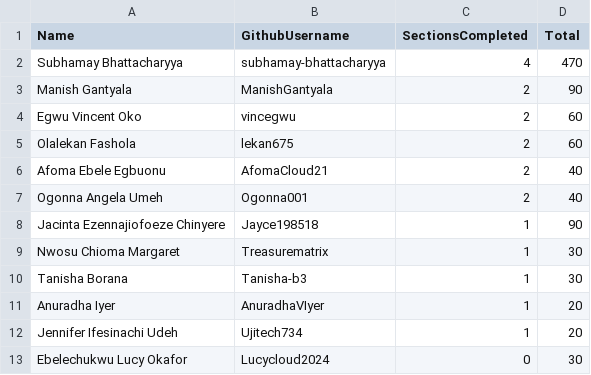
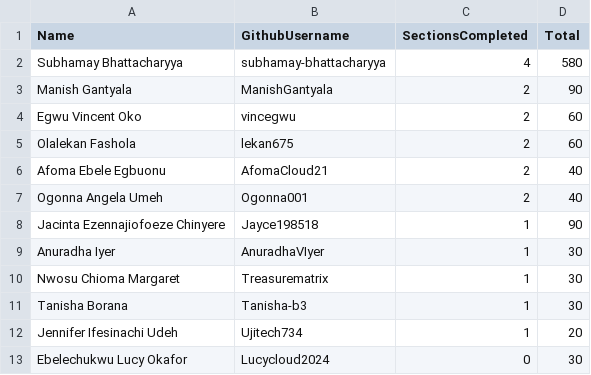
Before and after one commit to pravinmishraaws/dmi.pravinmishra.com, a CSV file: data/self-paced-leaderboard.csv, drawn as a sheet; only a part is shown.

Commit message:
Update leaderboard + badge pages — automated review run 2026-08-17T01:25:23+00:00

```diff
--- a/data/self-paced-leaderboard.csv
+++ b/data/self-paced-leaderboard.csv
@@ -1,3 +1,3 @@
 Name,GithubUsername,SectionsCompleted,Total
-Subhamay Bhattacharyya,subhamay-bhattacharyya,4,470
+Subhamay Bhattacharyya,subhamay-bhattacharyya,4,580
 Manish Gantyala,ManishGantyala,2,90
@@ -8,5 +8,5 @@ Ogonna Angela Umeh,Ogonna001,2,40
 Jacinta Ezennajiofoeze Chinyere,Jayce198518,1,90
+Anuradha Iyer,AnuradhaVIyer,1,30
 Nwosu Chioma Margaret,Treasurematrix,1,30
 Tanisha Borana,Tanisha-b3,1,30
-Anuradha Iyer,AnuradhaVIyer,1,20
 Jennifer Ifesinachi Udeh,Ujitech734,1,20
```
Also changed, not shown: 29 other files.
